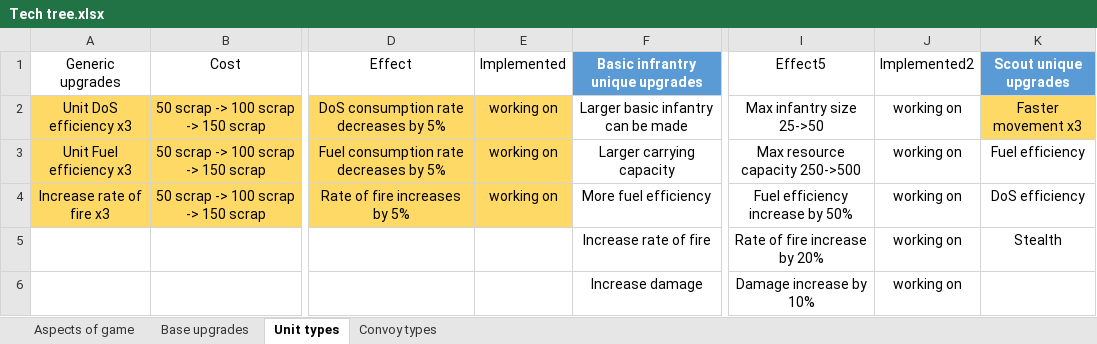
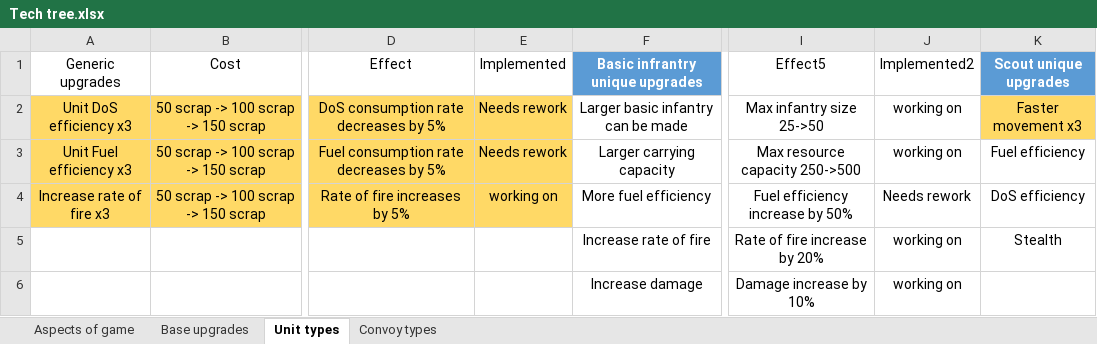
Before and after one commit to AJ-West/Comp-3000, an Excel workbook: Documentation/Tech tree.xlsx, sheet Unit types, drawn as a sheet; only a part is shown, gaps mark what is left out; values as stored, in another font and other column widths than the file's, no borders; table styles not drawn; the diff names each change by its address in the sheet, - before the commit and + after, or states it on an @@ line.

```diff
--- a/Documentation/Tech tree.xlsx (sheet Unit types)
+++ b/Documentation/Tech tree.xlsx (sheet Unit types)
-E2:E3 (Implemented): working on
+E2:E3 (Implemented): Needs rework
-J4 (Implemented2): working on
+J4 (Implemented2): Needs rework
```
Also changed, not shown: sheet Base upgrades, sheet Convoy types, 36 other files.
